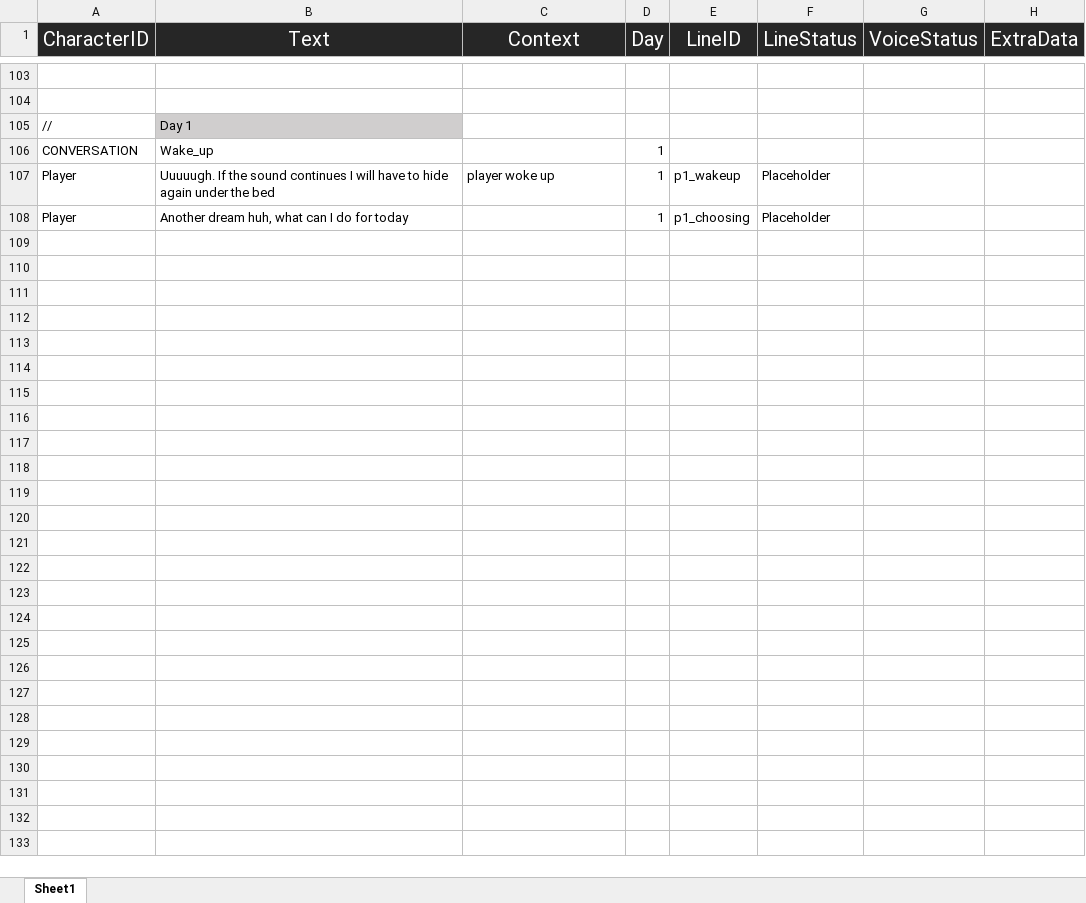
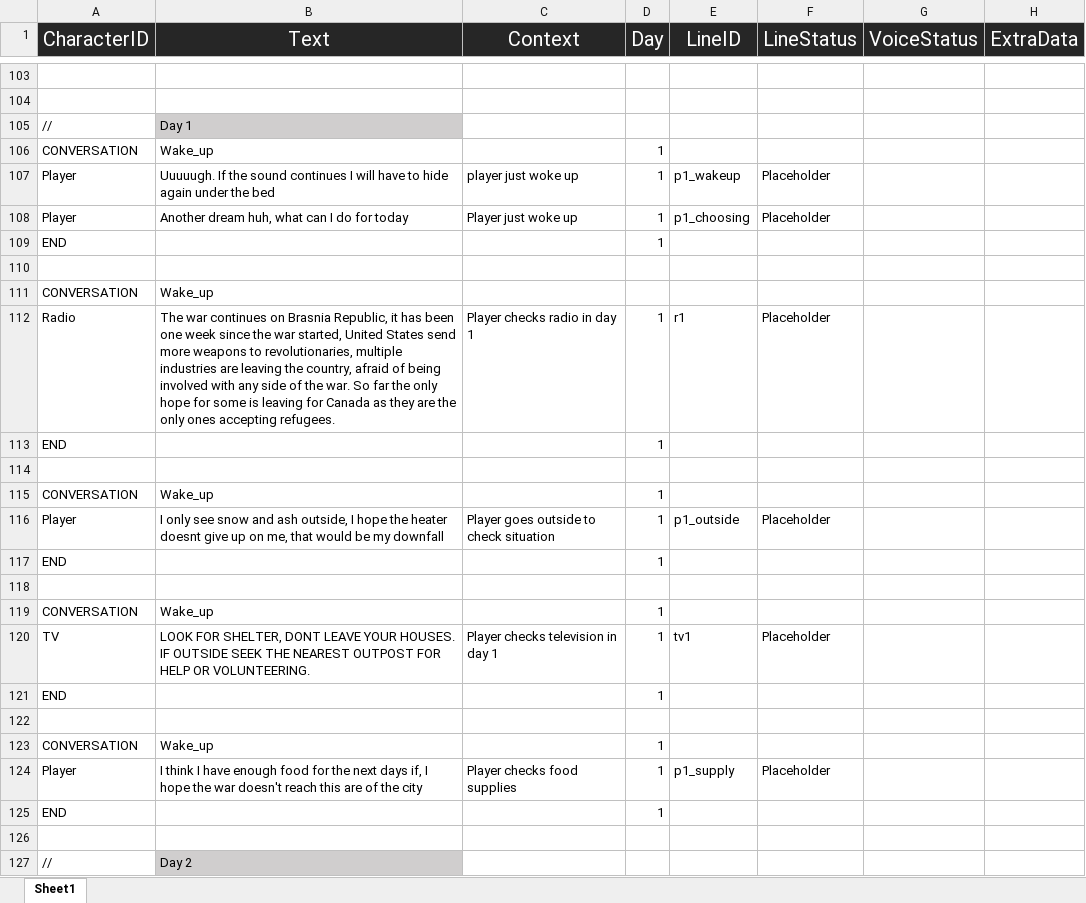
Before and after one commit to Tobogganeer/BeyondTheDoor, an Excel workbook: Lines.xlsx, sheet Sheet1, drawn as a sheet; only a part is shown, gaps mark what is left out; values as stored, in another font and other column widths than the file's, no borders; conditional formats not drawn; the diff names each change by its address in the sheet, - before the commit and + after, or states it on an @@ line.

Commit message:
day 1 fully ported into excel

```diff
--- a/Lines.xlsx (sheet Sheet1)
+++ b/Lines.xlsx (sheet Sheet1)
-C107 (Context): player woke up
+C107 (Context): player just woke up
-C108 (Context): (empty)
+C108 (Context): Player just woke up
+row 109: END |  |  | 1
+row 110: (empty)
+row 111: CONVERSATION | Wake_up
+row 112: Radio | The war continues on Brasnia Republic, it has been one week since the war started, United States send more weapons to revolutionaries, multiple industries are leaving the country, afraid of being involved with any side of the war. So far the only hope for some is leaving for Canada as they are the only ones accepting refugees. | Player checks radio in day 1 | 1 | r1 | Placeholder
+row 113: END |  |  | 1
+row 114: (empty)
+row 115: CONVERSATION | Wake_up |  | 1
+row 116: Player | I only see snow and ash outside, I hope the heater doesnt give up on me, that would be my downfall | Player goes outside to check situation | 1 | p1_outside | Placeholder
+row 117: END |  |  | 1
+row 118: (empty)
+row 119: CONVERSATION | Wake_up |  | 1
+row 120: TV | LOOK FOR SHELTER, DONT LEAVE YOUR HOUSES. IF OUTSIDE SEEK THE NEAREST OUTPOST FOR HELP OR VOLUNTEERING. | Player checks television in day 1 | 1 | tv1 | Placeholder
+row 121: END |  |  | 1
+row 122: (empty)
+row 123: CONVERSATION | Wake_up |  | 1
+row 124: Player | I think I have enough food for the next days if, I hope the war doesn't reach this are of the city | Player checks food supplies | 1 | p1_supply | Placeholder
+row 125: END |  |  | 1
+row 126: (empty)
+row 127: // | Day 2
```
